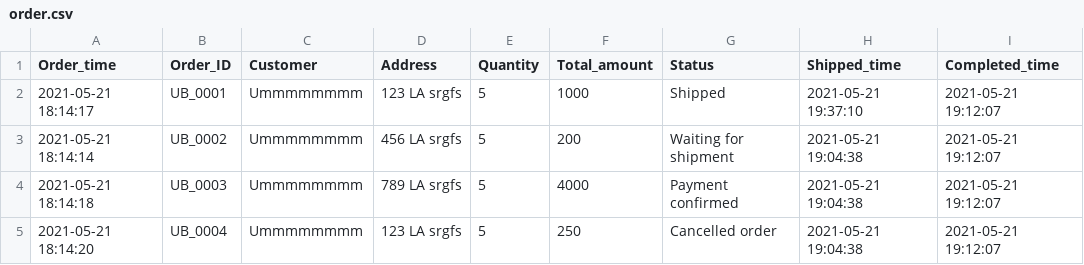
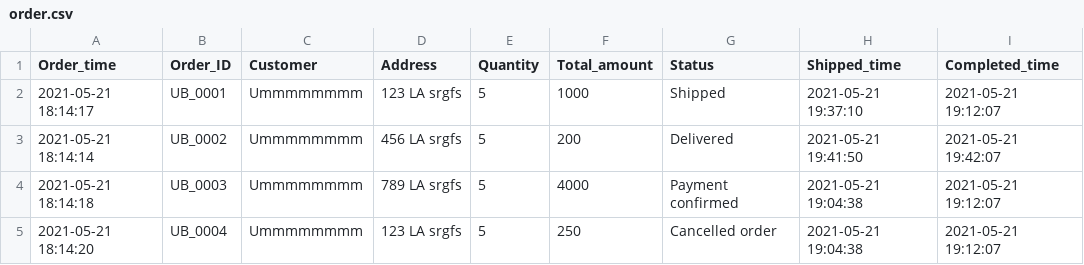
Before and after one commit to kuroisep/Unknown-Bookstore-Application, a CSV file: UnknownShop/database/order.csv, drawn as a sheet.

```diff
--- a/UnknownShop/database/order.csv
+++ b/UnknownShop/database/order.csv
@@ -2,3 +2,3 @@ Order_time,Order_ID,Customer,Address,Quantity,Total_amount,Status,Shipped_time,C
 2021-05-21 18:14:17,UB_0001,Ummmmmmmm,123 LA srgfs,5,1000,Shipped,2021-05-21 19:37:10,2021-05-21 19:12:07
-2021-05-21 18:14:14,UB_0002,Ummmmmmmm,456 LA srgfs,5,200,Waiting for shipment,2021-05-21 19:04:38,2021-05-21 19:12:07
+2021-05-21 18:14:14,UB_0002,Ummmmmmmm,456 LA srgfs,5,200,Delivered,2021-05-21 19:41:50,2021-05-21 19:42:07
 2021-05-21 18:14:18,UB_0003,Ummmmmmmm,789 LA srgfs,5,4000,Payment confirmed,2021-05-21 19:04:38,2021-05-21 19:12:07
```
Also changed, not shown: 1 other file.
